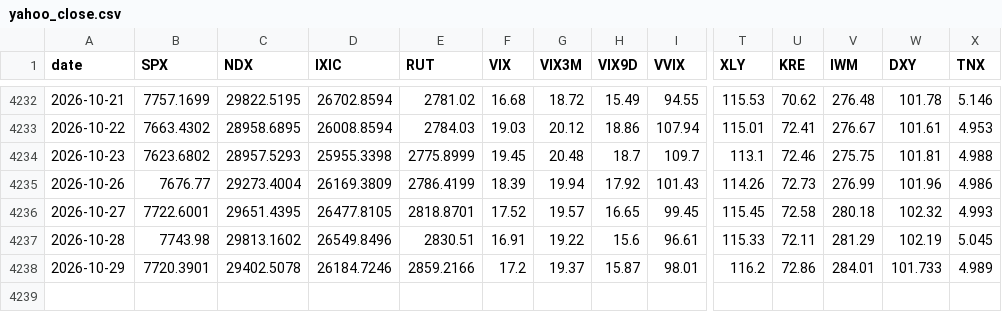
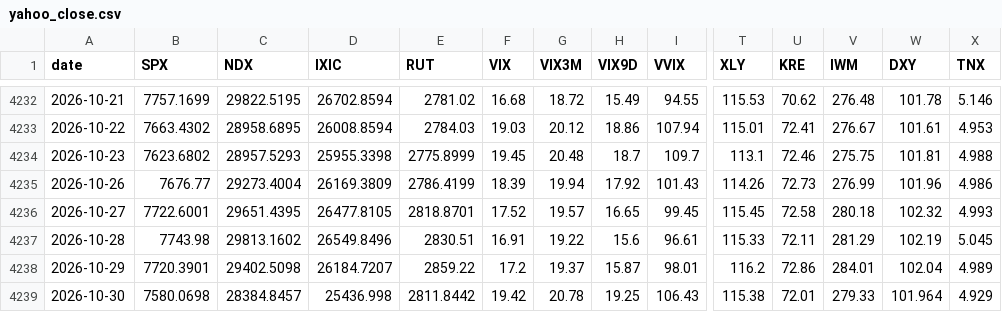
Before and after one commit to mryang82/market-data-history, a CSV file: data/yahoo_close.csv, drawn as a sheet; only a part is shown, gaps mark what is left out; rows hold the shown columns only; the diff names each change by its address in the sheet, - before the commit and + after, or states it on an @@ line.

```diff
--- a/data/yahoo_close.csv
+++ b/data/yahoo_close.csv
-C4238 (NDX): 29402.5078
+C4238 (NDX): 29402.5098
-D4238 (IXIC): 26184.7246
+D4238 (IXIC): 26184.7207
-E4238 (RUT): 2859.2166
+E4238 (RUT): 2859.22
-W4238 (DXY): 101.733
+W4238 (DXY): 102.04
+row 4239: 2026-10-30 | 7580.0698 | 28384.8457 | 25436.998 | 2811.8442 | 19.42 | 20.78 | 19.25 | 106.43 | 115.38 | 72.01 | 279.33 | 101.964 | 4.929
```
Also changed, not shown: data/fear_greed.csv, data/fred.csv, 4 other files.
